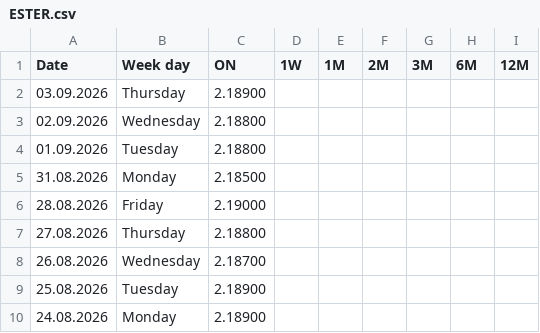
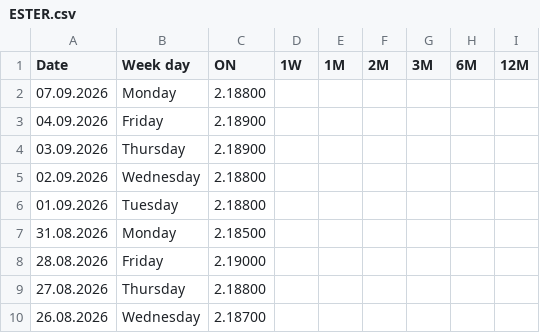
Before and after one commit to fbacchin/app, a CSV file: Euribor/ESTER.csv, drawn as a sheet; only a part is shown; the shorter side is filled out with more unchanged rows; the diff names each change by its address in the sheet, - before the commit and + after, or states it on an @@ line.

Commit message:
Aggiorna ESTER.csv al 07.09.2026

```diff
--- a/Euribor/ESTER.csv
+++ b/Euribor/ESTER.csv
+row 2: 07.09.2026 | Monday | 2.18800
+row 3: 04.09.2026 | Friday | 2.18900
```
